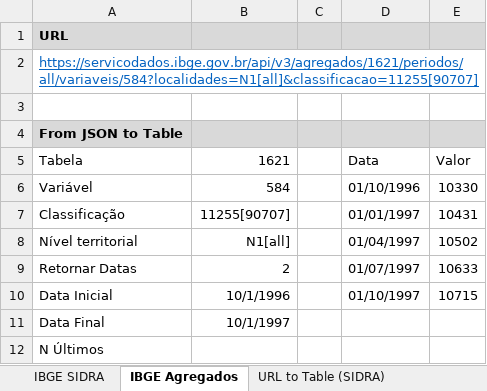
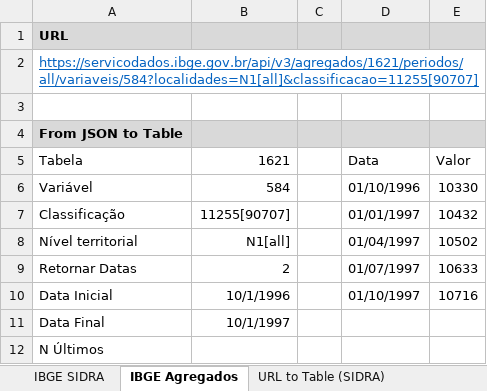
Before and after one commit to edugca/xlFOCUS, an Excel workbook: xlFOCUS - Ex IBGE.xlsm, sheet IBGE Agregados, drawn as a sheet; values as stored, in another font and other column widths than the file's, no borders; the diff names each change by its address in the sheet, - before the commit and + after, or states it on an @@ line.

```diff
--- a/xlFOCUS - Ex IBGE.xlsm (sheet IBGE Agregados)
+++ b/xlFOCUS - Ex IBGE.xlsm (sheet IBGE Agregados)
-E7 (Valor): 10431
+E7 (Valor): 10432
-E10 (Valor): 10715
+E10 (Valor): 10716
```
Also changed, not shown: sheet URL to Table (SIDRA), sheet URL to Table (Agregados), sheet IBGE SIDRA, xlFOCUS - Ex IPEA.xlsm, xlFOCUS - Ex Institution Dispersion.xlsm, 29 other files.
